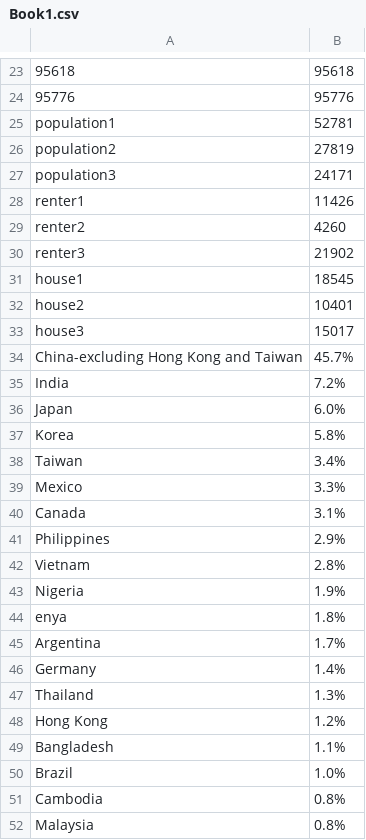
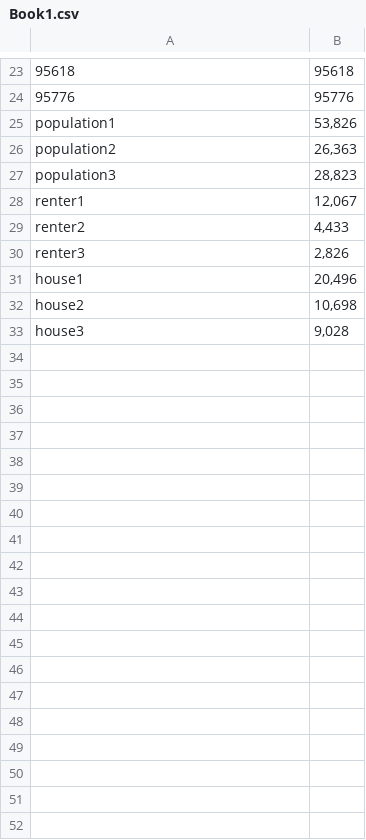
Before and after one commit to ddgae2/collect_census, a CSV file: Book1.csv, drawn as a sheet; only a part is shown, gaps mark what is left out; the diff covers the shown part only; the diff names each change by its address in the sheet, - before the commit and + after, or states it on an @@ line.

Commit message:
Add files via upload

```diff
--- a/Book1.csv
+++ b/Book1.csv
-B25: 52781
+B25: 53,826
-B26: 27819
+B26: 26,363
-B27: 24171
+B27: 28,823
-B28: 11426
+B28: 12,067
-B29: 4260
+B29: 4,433
-B30: 21902
+B30: 2,826
-B31: 18545
+B31: 20,496
-B32: 10401
+B32: 10,698
-B33: 15017
+B33: 9,028
-row 34: China-excluding Hong Kong and Taiwan | 45.7%
+row 34: (empty)
-row 35: India | 7.2%
+row 35: (empty)
-row 36: Japan | 6.0%
+row 36: (empty)
-row 37: Korea | 5.8%
+row 37: (empty)
-row 38: Taiwan | 3.4%
+row 38: (empty)
-row 39: Mexico | 3.3%
+row 39: (empty)
-row 40: Canada | 3.1%
+row 40: (empty)
-row 41: Philippines | 2.9%
+row 41: (empty)
-row 42: Vietnam | 2.8%
+row 42: (empty)
-row 43: Nigeria | 1.9%
+row 43: (empty)
-row 44: enya | 1.8%
+row 44: (empty)
-row 45: Argentina | 1.7%
+row 45: (empty)
-row 46: Germany | 1.4%
+row 46: (empty)
-row 47: Thailand | 1.3%
+row 47: (empty)
-row 48: Hong Kong | 1.2%
+row 48: (empty)
-row 49: Bangladesh | 1.1%
+row 49: (empty)
-row 50: Brazil | 1.0%
+row 50: (empty)
-row 51: Cambodia | 0.8%
+row 51: (empty)
-row 52: Malaysia | 0.8%
+row 52: (empty)
```
Also changed, not shown: 31 edited cells elsewhere in this file.
